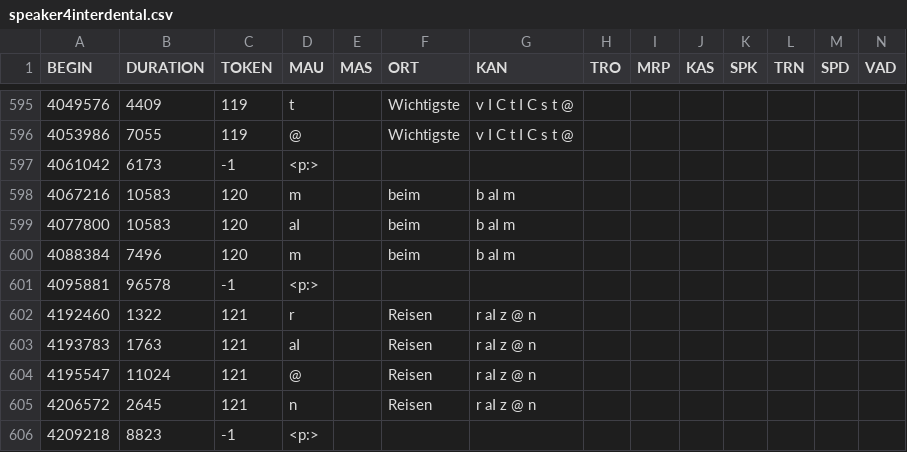
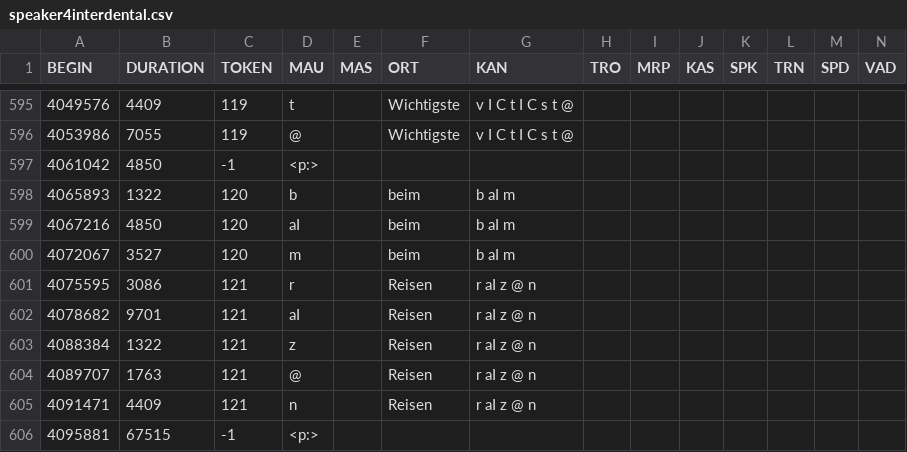
Before and after one commit to Steckdose007/Masterthesis, a CSV file: Data/sigmatism/speaker4interdental.csv, drawn as a sheet; only a part is shown, gaps mark what is left out.

```diff
--- a/Data/sigmatism/speaker4interdental.csv
+++ b/Data/sigmatism/speaker4interdental.csv
@@ -596,11 +596,11 @@ BEGIN;DURATION;TOKEN;MAU;MAS;ORT;KAN;TRO;MRP;KAS;SPK;TRN;SPD;VAD
 4053986;7055;119;@;;Wichtigste;v I C t I C s t @;;;;;;;
-4061042;6173;-1;<p:>;;;;;;;;;;
-4067216;10583;120;m;;beim;b aI m;;;;;;;
-4077800;10583;120;aI;;beim;b aI m;;;;;;;
-4088384;7496;120;m;;beim;b aI m;;;;;;;
-4095881;96578;-1;<p:>;;;;;;;;;;
-4192460;1322;121;r;;Reisen;r aI z @ n;;;;;;;
-4193783;1763;121;aI;;Reisen;r aI z @ n;;;;;;;
-4195547;11024;121;@;;Reisen;r aI z @ n;;;;;;;
-4206572;2645;121;n;;Reisen;r aI z @ n;;;;;;;
-4209218;8823;-1;<p:>;;;;;;;;;;
+4061042;4850;-1;<p:>;;;;;;;;;;
+4065893;1322;120;b;;beim;b aI m;;;;;;;
+4067216;4850;120;aI;;beim;b aI m;;;;;;;
+4072067;3527;120;m;;beim;b aI m;;;;;;;
+4075595;3086;121;r;;Reisen;r aI z @ n;;;;;;;
+4078682;9701;121;aI;;Reisen;r aI z @ n;;;;;;;
+4088384;1322;121;z;;Reisen;r aI z @ n;;;;;;;
+4089707;1763;121;@;;Reisen;r aI z @ n;;;;;;;
+4091471;4409;121;n;;Reisen;r aI z @ n;;;;;;;
+4095881;67515;-1;<p:>;;;;;;;;;;
```
Also changed, not shown: Data/normal/speaker4gt.csv, 42 other files.
